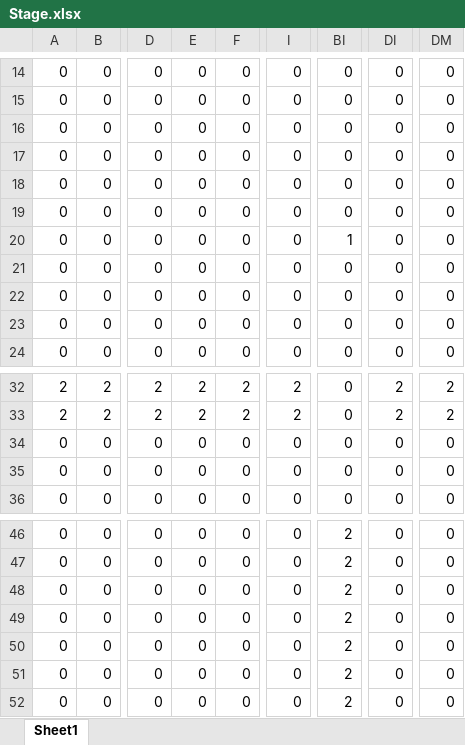
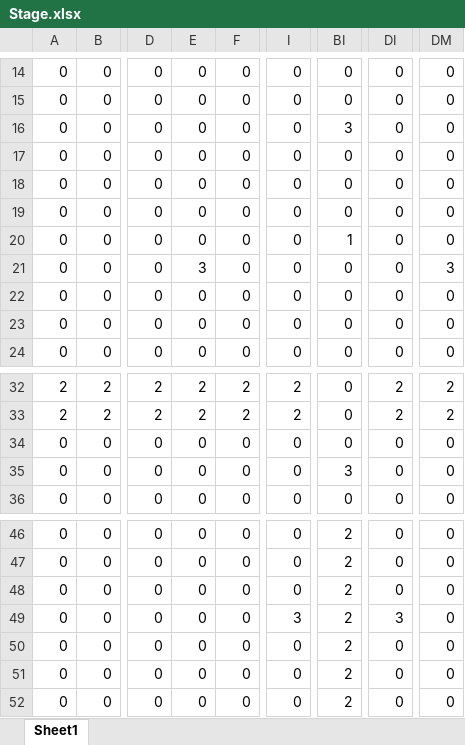
Before and after one commit to mori08/GameBattle, an Excel workbook: GameBattle/GameBattle/Asset/Data/Stage.xlsx, sheet Sheet1, drawn as a sheet; only a part is shown, gaps mark what is left out; values as stored, in another font and other column widths than the file's, no borders; conditional formats not drawn; the diff names each change by its address in the sheet, - before the commit and + after, or states it on an @@ line.

Commit message:
StageDataでカセット出現箇所を管理

```diff
--- a/GameBattle/GameBattle/Asset/Data/Stage.xlsx (sheet Sheet1)
+++ b/GameBattle/GameBattle/Asset/Data/Stage.xlsx (sheet Sheet1)
-BI16: 0
+BI16: 3
-E21: 0
+E21: 3
-DM21: 0
+DM21: 3
-BI35: 0
+BI35: 3
-I49: 0
+I49: 3
-DI49: 0
+DI49: 3
```
Also changed, not shown: 3 other files.
